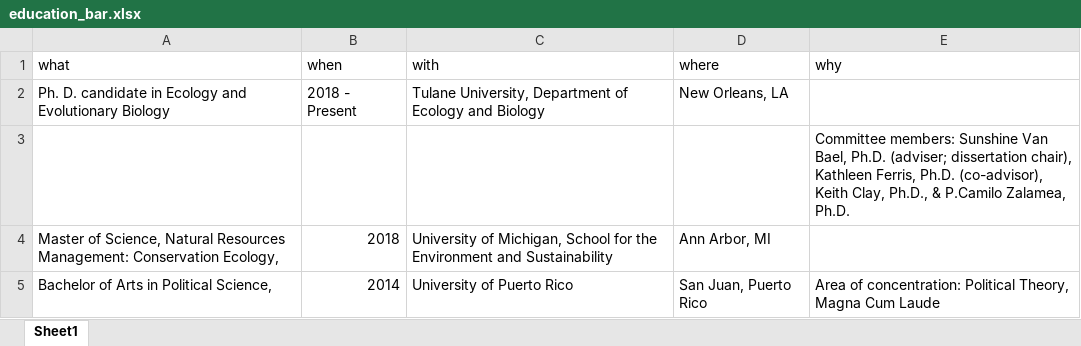
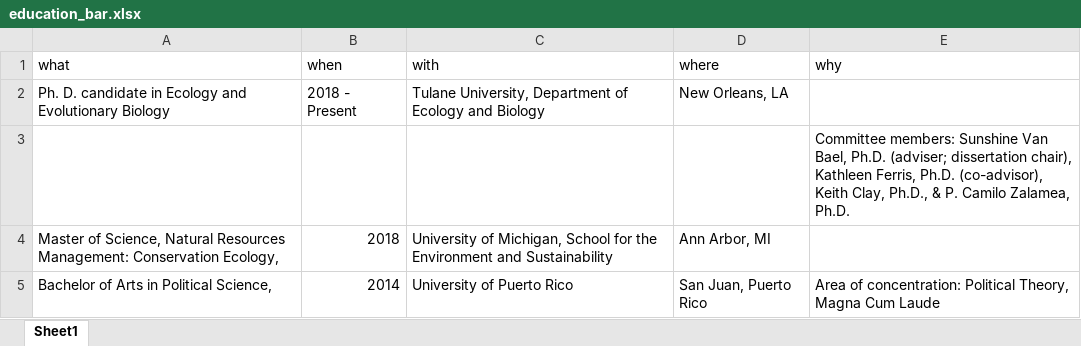
Before and after one commit to bolivaraponte/CVR_BAR, an Excel workbook: docs/education_bar.xlsx, sheet Sheet1, drawn as a sheet; values as stored, in another font and other column widths than the file's, no borders; the diff names each change by its address in the sheet, - before the commit and + after, or states it on an @@ line.

```diff
--- a/docs/education_bar.xlsx (sheet Sheet1)
+++ b/docs/education_bar.xlsx (sheet Sheet1)
-E3 (why): …Ph.D., & P.Camilo Zalamea, Ph.D.
+E3 (why): …Ph.D., & P. Camilo Zalamea, Ph.D.
```
Also changed, not shown: docs/research_bar.xlsx, 6 other files.
